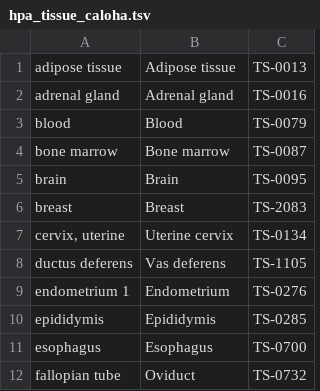
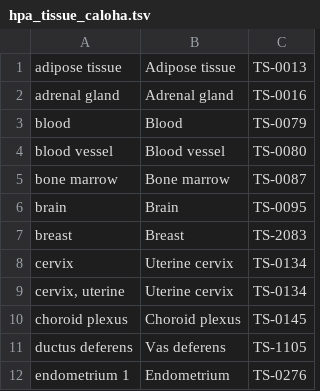
Before and after one commit to sh-ikeda/hpa-expr-spec-rdf-converter, a TSV file: input/hpa_tissue_caloha.tsv, drawn as a sheet; only a part is shown; the shorter side is filled out with more unchanged rows.

```diff
--- a/input/hpa_tissue_caloha.tsv
+++ b/input/hpa_tissue_caloha.tsv
@@ -3,2 +3,3 @@ adrenal gland	Adrenal gland	TS-0016
 blood	Blood	TS-0079
+blood vessel	Blood vessel	TS-0080
 bone marrow	Bone marrow	TS-0087
@@ -6,3 +7,5 @@ brain	Brain	TS-0095
 breast	Breast	TS-2083
+cervix	Uterine cervix	TS-0134
 cervix, uterine	Uterine cervix	TS-0134
+choroid plexus	Choroid plexus	TS-0145
 ductus deferens	Vas deferens	TS-1105
```
Also changed, not shown: input/hpa_cell.tsv, input/hpa_tissue.tsv.
